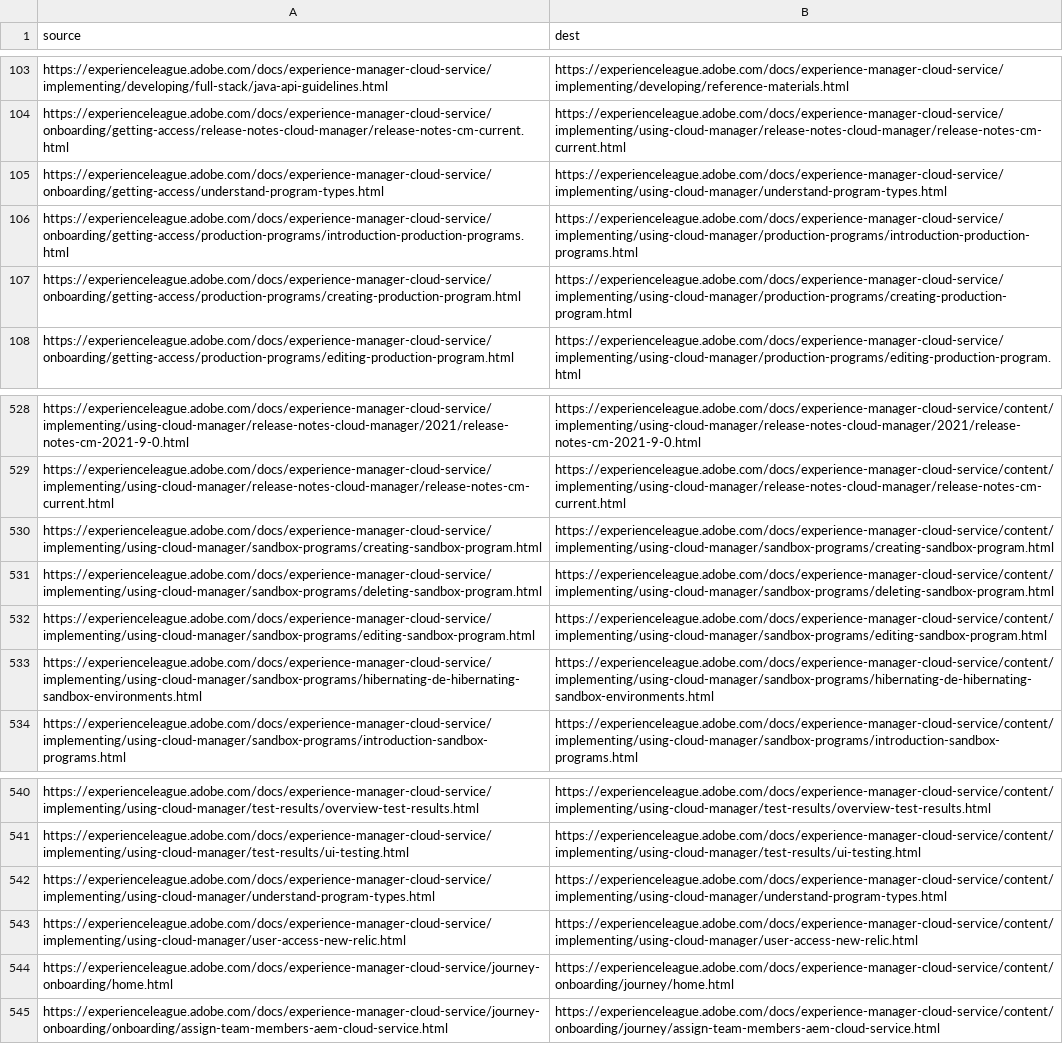
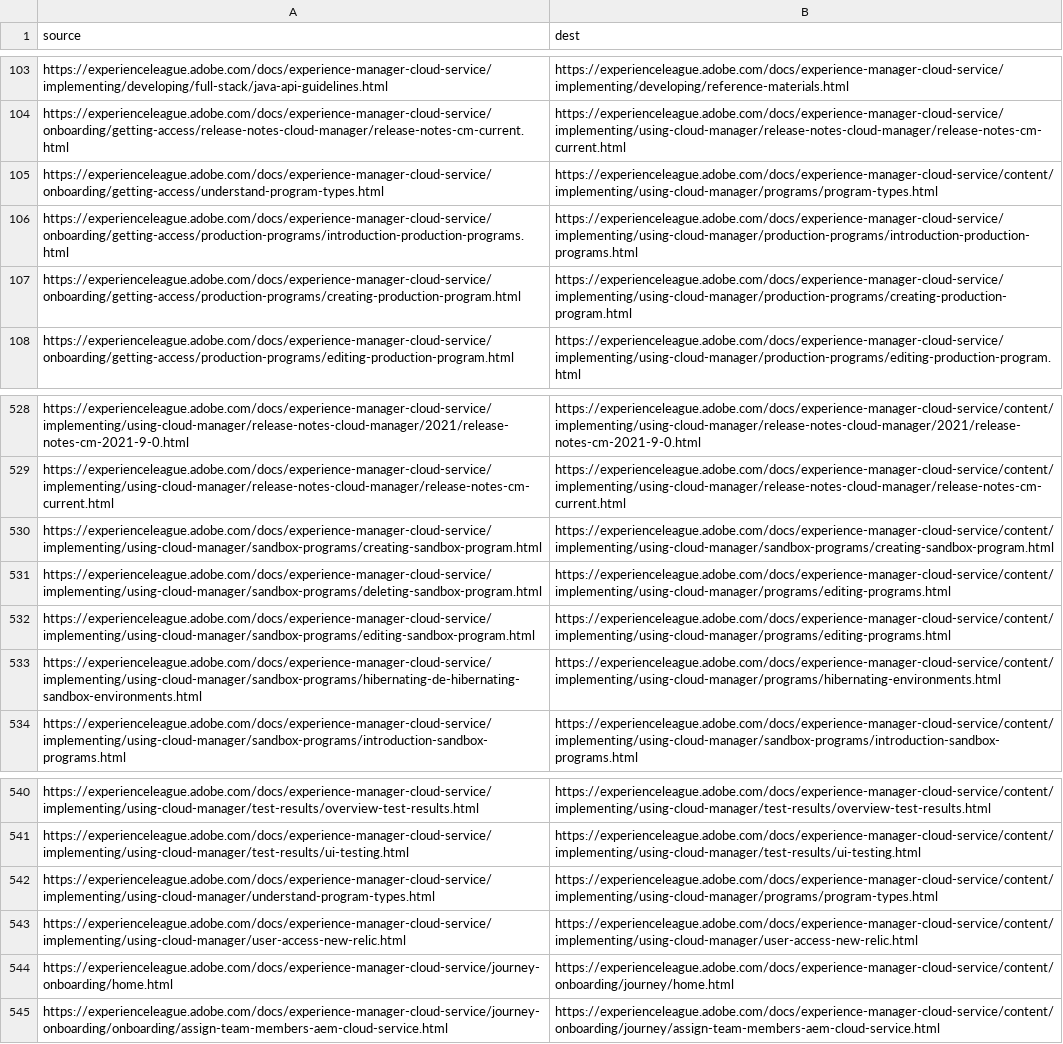
Before and after one commit to AdobeDocs/experience-manager-cloud-service.ko-KR, a CSV file: redirects.csv, drawn as a sheet; only a part is shown, gaps mark what is left out; the diff covers the shown part only.

```diff
--- a/redirects.csv
+++ b/redirects.csv
@@ -104,3 +104,3 @@ https://experienceleague.adobe.com/docs/experience-manager-cloud-service/impleme
 https://experienceleague.adobe.com/docs/experience-manager-cloud-service/onboarding/getting-access/release-notes-cloud-manager/release-notes-cm-current.html,https://experienceleague.adobe.com/docs/experience-manager-cloud-service/implementing/using-cloud-manager/release-notes-cloud-manager/release-notes-cm-current.html
-https://experienceleague.adobe.com/docs/experience-manager-cloud-service/onboarding/getting-access/understand-program-types.html,https://experienceleague.adobe.com/docs/experience-manager-cloud-service/implementing/using-cloud-manager/understand-program-types.html
+https://experienceleague.adobe.com/docs/experience-manager-cloud-service/onboarding/getting-access/understand-program-types.html,https://experienceleague.adobe.com/docs/experience-manager-cloud-service/content/implementing/using-cloud-manager/programs/program-types.html
 https://experienceleague.adobe.com/docs/experience-manager-cloud-service/onboarding/getting-access/production-programs/introduction-production-programs.html,https://experienceleague.adobe.com/docs/experience-manager-cloud-service/implementing/using-cloud-manager/production-programs/introduction-production-programs.html
@@ -530,5 +530,5 @@ https://experienceleague.adobe.com/docs/experience-manager-cloud-service/impleme
 https://experienceleague.adobe.com/docs/experience-manager-cloud-service/implementing/using-cloud-manager/sandbox-programs/creating-sandbox-program.html,https://experienceleague.adobe.com/docs/experience-manager-cloud-service/content/implementing/using-cloud-manager/sandbox-programs/creating-sandbox-program.html
-https://experienceleague.adobe.com/docs/experience-manager-cloud-service/implementing/using-cloud-manager/sandbox-programs/deleting-sandbox-program.html,https://experienceleague.adobe.com/docs/experience-manager-cloud-service/content/implementing/using-cloud-manager/sandbox-programs/deleting-sandbox-program.html
-https://experienceleague.adobe.com/docs/experience-manager-cloud-service/implementing/using-cloud-manager/sandbox-programs/editing-sandbox-program.html,https://experienceleague.adobe.com/docs/experience-manager-cloud-service/content/implementing/using-cloud-manager/sandbox-programs/editing-sandbox-program.html
-https://experienceleague.adobe.com/docs/experience-manager-cloud-service/implementing/using-cloud-manager/sandbox-programs/hibernating-de-hibernating-sandbox-environments.html,https://experienceleague.adobe.com/docs/experience-manager-cloud-service/content/implementing/using-cloud-manager/sandbox-programs/hibernating-de-hibernating-sandbox-environments.html
+https://experienceleague.adobe.com/docs/experience-manager-cloud-service/implementing/using-cloud-manager/sandbox-programs/deleting-sandbox-program.html,https://experienceleague.adobe.com/docs/experience-manager-cloud-service/content/implementing/using-cloud-manager/programs/editing-programs.html
+https://experienceleague.adobe.com/docs/experience-manager-cloud-service/implementing/using-cloud-manager/sandbox-programs/editing-sandbox-program.html,https://experienceleague.adobe.com/docs/experience-manager-cloud-service/content/implementing/using-cloud-manager/programs/editing-programs.html
+https://experienceleague.adobe.com/docs/experience-manager-cloud-service/implementing/using-cloud-manager/sandbox-programs/hibernating-de-hibernating-sandbox-environments.html,https://experienceleague.adobe.com/docs/experience-manager-cloud-service/content/implementing/using-cloud-manager/programs/hibernating-environments.html
 https://experienceleague.adobe.com/docs/experience-manager-cloud-service/implementing/using-cloud-manager/sandbox-programs/introduction-sandbox-programs.html,https://experienceleague.adobe.com/docs/experience-manager-cloud-service/content/implementing/using-cloud-manager/sandbox-programs/introduction-sandbox-programs.html
@@ -541,3 +541,3 @@ https://experienceleague.adobe.com/docs/experience-manager-cloud-service/impleme
 https://experienceleague.adobe.com/docs/experience-manager-cloud-service/implementing/using-cloud-manager/test-results/ui-testing.html,https://experienceleague.adobe.com/docs/experience-manager-cloud-service/content/implementing/using-cloud-manager/test-results/ui-testing.html
-https://experienceleague.adobe.com/docs/experience-manager-cloud-service/implementing/using-cloud-manager/understand-program-types.html,https://experienceleague.adobe.com/docs/experience-manager-cloud-service/content/implementing/using-cloud-manager/understand-program-types.html
+https://experienceleague.adobe.com/docs/experience-manager-cloud-service/implementing/using-cloud-manager/understand-program-types.html,https://experienceleague.adobe.com/docs/experience-manager-cloud-service/content/implementing/using-cloud-manager/programs/program-types.html
 https://experienceleague.adobe.com/docs/experience-manager-cloud-service/implementing/using-cloud-manager/user-access-new-relic.html,https://experienceleague.adobe.com/docs/experience-manager-cloud-service/content/implementing/using-cloud-manager/user-access-new-relic.html
```
Also changed, not shown: 9 added rows and 8 edited cells elsewhere in this file, 22 other files.
